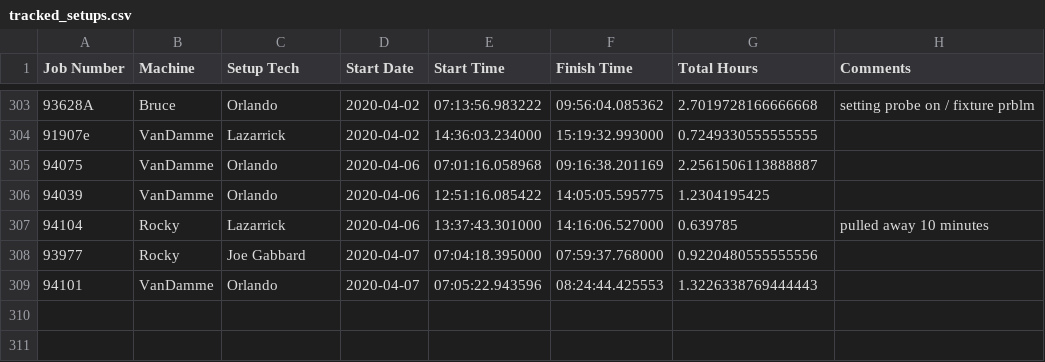
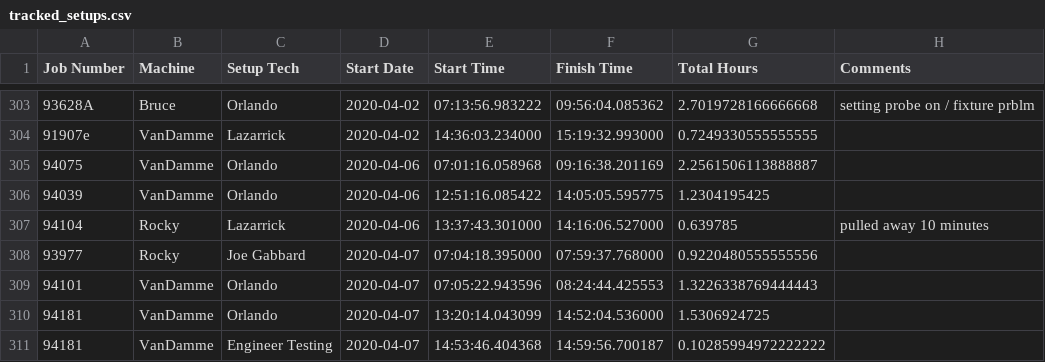
Before and after one commit to jcbriggsjr/Setup_Tracker, a CSV file: Data/tracked_setups.csv, drawn as a sheet; only a part is shown, gaps mark what is left out; the diff names each change by its address in the sheet, - before the commit and + after, or states it on an @@ line.

```diff
--- a/Data/tracked_setups.csv
+++ b/Data/tracked_setups.csv
+row 310: 94181 | VanDamme | Orlando | 2020-04-07 | 13:20:14.043099 | 14:52:04.536000 | 1.5306924725
+row 311: 94181 | VanDamme | Engineer Testing | 2020-04-07 | 14:53:46.404368 | 14:59:56.700187 | 0.10285994972222222
```
Also changed, not shown: 3 other files.
